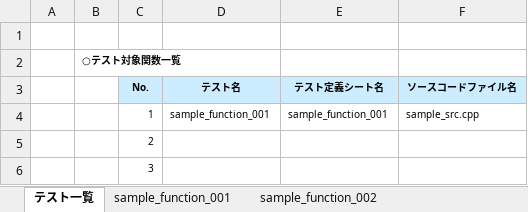
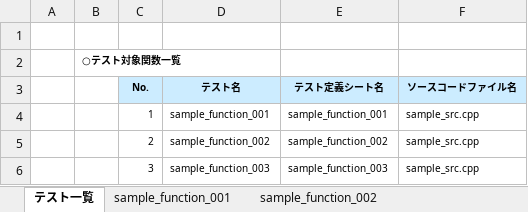
Before and after one commit to CountrySideEngineer/TestSupportTools, an Excel workbook: AutoTestPrep/doc/sample/test_sample_input/sample_data.xlsx, sheet テスト一覧, drawn as a sheet; values as stored, in another font and other column widths than the file's, no borders; removed rows and columns are numbered as before the commit, all else as after; the diff names each change by its address in the sheet, - before the commit and + after, or states it on an @@ line.

Commit message:
Update sample data.

```diff
--- a/AutoTestPrep/doc/sample/test_sample_input/sample_data.xlsx (sheet テスト一覧)
+++ b/AutoTestPrep/doc/sample/test_sample_input/sample_data.xlsx (sheet テスト一覧)
-row 5:  |  | 2
-row 6:  |  | 3
+row 5:  |  | 2 | sample_function_002 | sample_function_002 | sample_src.cpp
+row 6:  |  | 3 | sample_function_003 | sample_function_003 | sample_src.cpp
```
